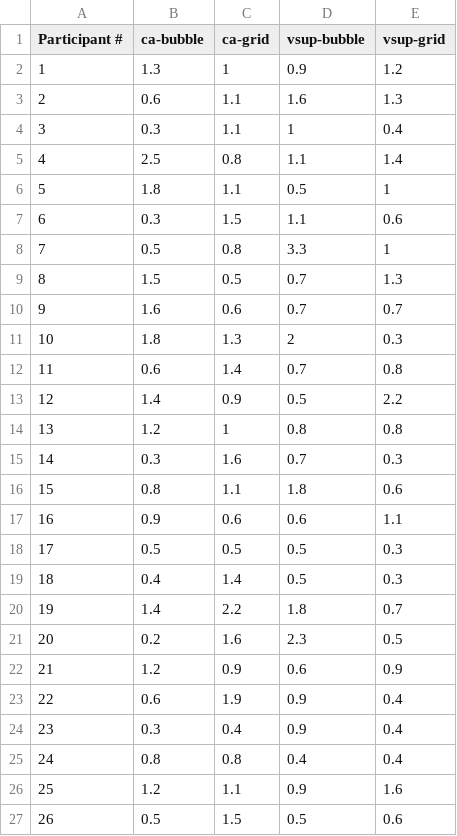
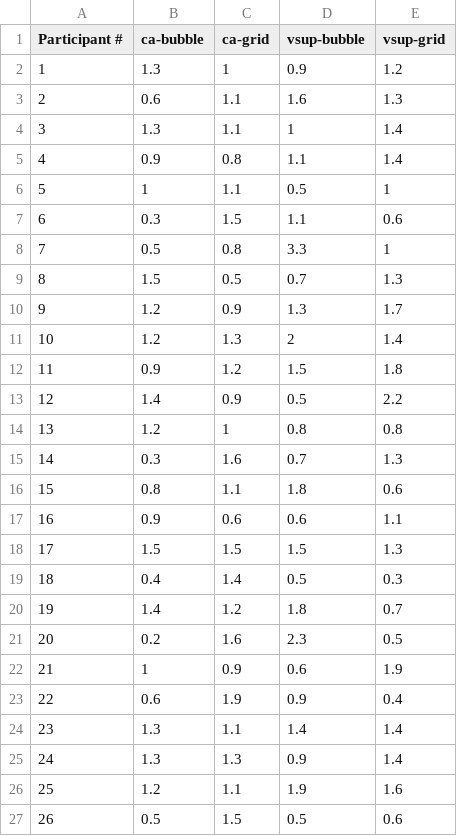
Before and after one commit to rashidul57/thesis-code, a CSV file: docs/survey/calc-results/time-svo.csv, drawn as a sheet; only a part is shown; the diff covers the shown part only.

```diff
--- a/docs/survey/calc-results/time-svo.csv
+++ b/docs/survey/calc-results/time-svo.csv
@@ -3,5 +3,5 @@ Participant #,ca-bubble,ca-grid,vsup-bubble,vsup-grid
 2,0.6,1.1,1.6,1.3
-3,0.3,1.1,1,0.4
-4,2.5,0.8,1.1,1.4
-5,1.8,1.1,0.5,1
+3,1.3,1.1,1,1.4
+4,0.9,0.8,1.1,1.4
+5,1,1.1,0.5,1
 6,0.3,1.5,1.1,0.6
@@ -9,19 +9,19 @@ Participant #,ca-bubble,ca-grid,vsup-bubble,vsup-grid
 8,1.5,0.5,0.7,1.3
-9,1.6,0.6,0.7,0.7
-10,1.8,1.3,2,0.3
-11,0.6,1.4,0.7,0.8
+9,1.2,0.9,1.3,1.7
+10,1.2,1.3,2,1.4
+11,0.9,1.2,1.5,1.8
 12,1.4,0.9,0.5,2.2
 13,1.2,1,0.8,0.8
-14,0.3,1.6,0.7,0.3
+14,0.3,1.6,0.7,1.3
 15,0.8,1.1,1.8,0.6
 16,0.9,0.6,0.6,1.1
-17,0.5,0.5,0.5,0.3
+17,1.5,1.5,1.5,1.3
 18,0.4,1.4,0.5,0.3
-19,1.4,2.2,1.8,0.7
+19,1.4,1.2,1.8,0.7
 20,0.2,1.6,2.3,0.5
-21,1.2,0.9,0.6,0.9
+21,1,0.9,0.6,1.9
 22,0.6,1.9,0.9,0.4
-23,0.3,0.4,0.9,0.4
-24,0.8,0.8,0.4,0.4
-25,1.2,1.1,0.9,1.6
+23,1.3,1.1,1.4,1.4
+24,1.3,1.3,0.9,1.4
+25,1.2,1.1,1.9,1.6
 26,0.5,1.5,0.5,0.6
```
Also changed, not shown: 18 edited cells elsewhere in this file, docs/survey/calc-results/sus-ca.csv, docs/survey/calc-results/sus-vsup.csv, 41 other files.
